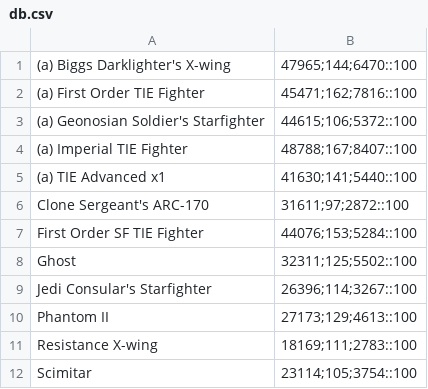
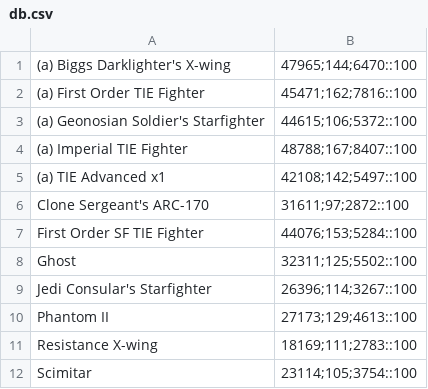
Before and after one commit to traffer/swgoh-marl-jewel, a CSV file: lua/Wen Qualto/Ships/db.csv, drawn as a sheet.

Commit message:
no message

```diff
--- a/lua/Wen Qualto/Ships/db.csv
+++ b/lua/Wen Qualto/Ships/db.csv
@@ -4,3 +4,3 @@
 (a) Imperial TIE Fighter,48788;167;8407::100
-(a) TIE Advanced x1,41630;141;5440::100
+(a) TIE Advanced x1,42108;142;5497::100
 Clone Sergeant's ARC-170,31611;97;2872::100
```
